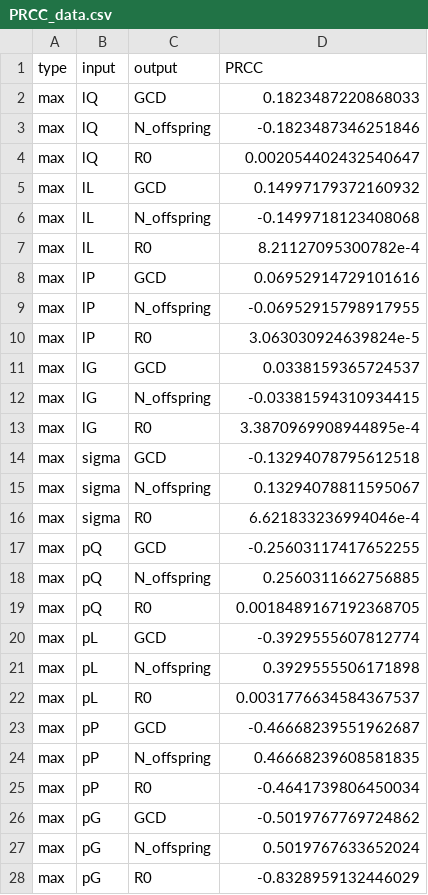
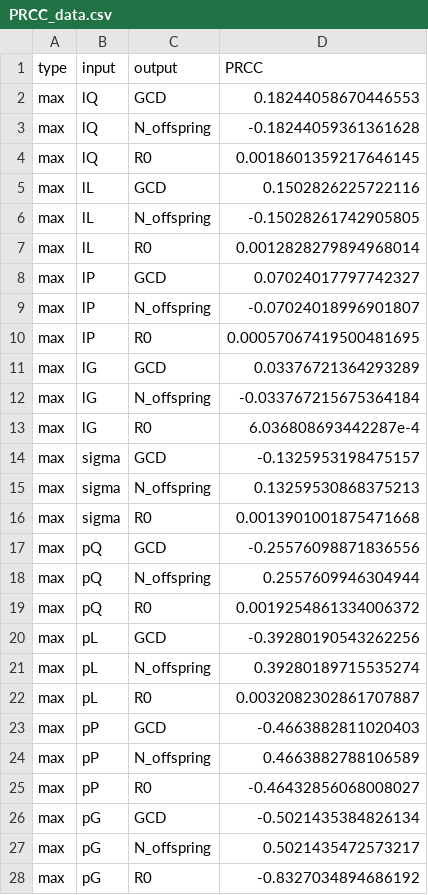
Before and after one commit to kydahl/MBF_models, a CSV file: data/PRCC_data.csv, drawn as a sheet; only a part is shown; the diff covers the shown part only.

```diff
--- a/data/PRCC_data.csv
+++ b/data/PRCC_data.csv
@@ -1,28 +1,28 @@
 type,input,output,PRCC
-max,lQ,GCD,0.1823487220868033
-max,lQ,N_offspring,-0.1823487346251846
-max,lQ,R0,0.002054402432540647
-max,lL,GCD,0.14997179372160932
-max,lL,N_offspring,-0.1499718123408068
-max,lL,R0,8.21127095300782e-4
-max,lP,GCD,0.06952914729101616
-max,lP,N_offspring,-0.06952915798917955
-max,lP,R0,3.063030924639824e-5
-max,lG,GCD,0.0338159365724537
-max,lG,N_offspring,-0.03381594310934415
-max,lG,R0,3.3870969908944895e-4
-max,sigma,GCD,-0.13294078795612518
-max,sigma,N_offspring,0.13294078811595067
-max,sigma,R0,6.621833236994046e-4
-max,pQ,GCD,-0.25603117417652255
-max,pQ,N_offspring,0.2560311662756885
-max,pQ,R0,0.0018489167192368705
-max,pL,GCD,-0.3929555607812774
-max,pL,N_offspring,0.3929555506171898
-max,pL,R0,0.0031776634584367537
-max,pP,GCD,-0.46668239551962687
-max,pP,N_offspring,0.46668239608581835
-max,pP,R0,-0.4641739806450034
-max,pG,GCD,-0.5019767769724862
-max,pG,N_offspring,0.5019767633652024
-max,pG,R0,-0.8328959132446029
+max,lQ,GCD,0.18244058670446553
+max,lQ,N_offspring,-0.18244059361361628
+max,lQ,R0,0.0018601359217646145
+max,lL,GCD,0.1502826225722116
+max,lL,N_offspring,-0.15028261742905805
+max,lL,R0,0.0012828279894968014
+max,lP,GCD,0.07024017797742327
+max,lP,N_offspring,-0.07024018996901807
+max,lP,R0,0.00057067419500481695
+max,lG,GCD,0.03376721364293289
+max,lG,N_offspring,-0.033767215675364184
+max,lG,R0,6.036808693442287e-4
+max,sigma,GCD,-0.1325953198475157
+max,sigma,N_offspring,0.13259530868375213
+max,sigma,R0,0.0013901001875471668
+max,pQ,GCD,-0.25576098871836556
+max,pQ,N_offspring,0.2557609946304944
+max,pQ,R0,0.0019254861334006372
+max,pL,GCD,-0.39280190543262256
+max,pL,N_offspring,0.39280189715535274
+max,pL,R0,0.0032082302861707887
+max,pP,GCD,-0.4663882811020403
+max,pP,N_offspring,0.4663882788106589
+max,pP,R0,-0.46432856068008027
+max,pG,GCD,-0.5021435384826134
+max,pG,N_offspring,0.5021435472573217
+max,pG,R0,-0.8327034894686192
```
Also changed, not shown: 54 edited cells elsewhere in this file, 15 other files.
